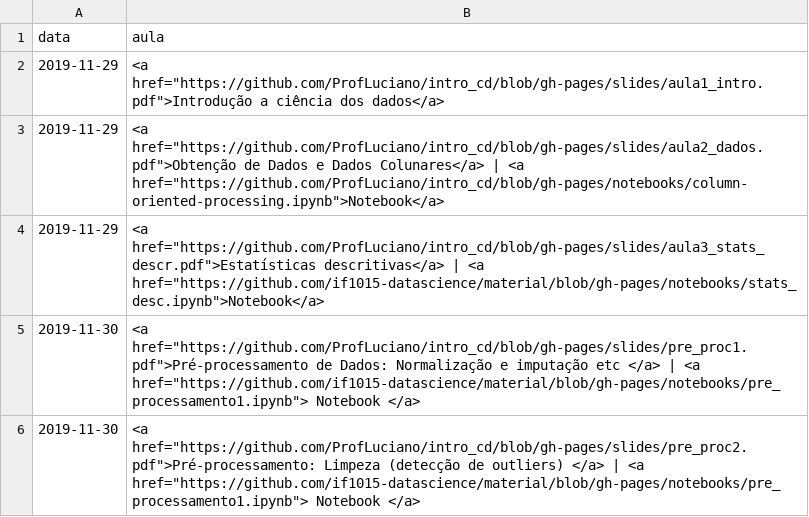
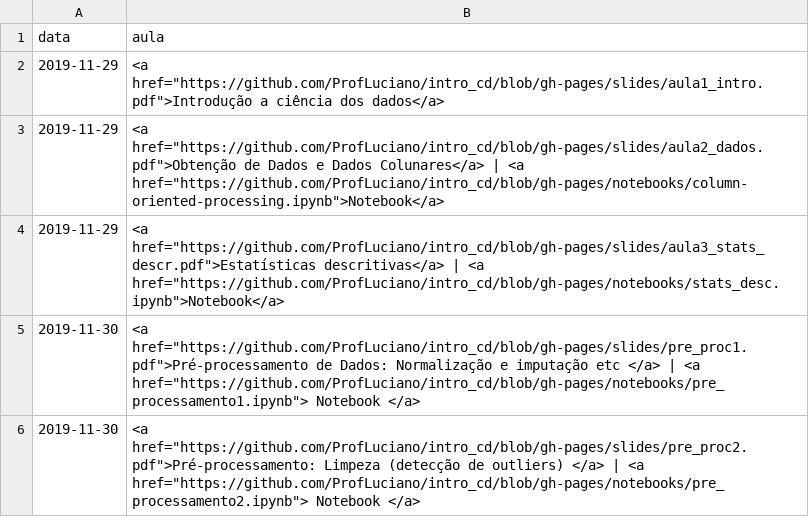
Before and after one commit to ProfLuciano/intro_cd, a CSV file: pages/data.csv, drawn as a sheet.

Commit message:
Update data.csv

```diff
--- a/pages/data.csv
+++ b/pages/data.csv
@@ -3,4 +3,4 @@ data,aula
 2019-11-29,<a href="https://github.com/ProfLuciano/intro_cd/blob/gh-pages/slides/aula2_dados.pdf">Obtenção de Dados e Dados Colunares</a> | <a href="https://github.com/ProfLuciano/intro_cd/blob/gh-pages/notebooks/column-oriented-processing.ipynb">Notebook</a>
-2019-11-29,<a href="https://github.com/ProfLuciano/intro_cd/blob/gh-pages/slides/aula3_stats_descr.pdf">Estatísticas descritivas</a> | <a href="https://github.com/if1015-datascience/material/blob/gh-pages/notebooks/stats_desc.ipynb">Notebook</a>
-2019-11-30,<a href="https://github.com/ProfLuciano/intro_cd/blob/gh-pages/slides/pre_proc1.pdf">Pré-processamento de Dados: Normalização e imputação etc </a> | <a href="https://github.com/if1015-datascience/material/blob/gh-pages/notebooks/pre_processamento1.ipynb"> Notebook </a>
-2019-11-30,<a href="https://github.com/ProfLuciano/intro_cd/blob/gh-pages/slides/pre_proc2.pdf">Pré-processamento: Limpeza (detecção de outliers) </a> | <a href="https://github.com/if1015-datascience/material/blob/gh-pages/notebooks/pre_processamento1.ipynb"> Notebook </a>
+2019-11-29,<a href="https://github.com/ProfLuciano/intro_cd/blob/gh-pages/slides/aula3_stats_descr.pdf">Estatísticas descritivas</a> | <a href="https://github.com/ProfLuciano/intro_cd/blob/gh-pages/notebooks/stats_desc.ipynb">Notebook</a>
+2019-11-30,<a href="https://github.com/ProfLuciano/intro_cd/blob/gh-pages/slides/pre_proc1.pdf">Pré-processamento de Dados: Normalização e imputação etc </a> | <a href="https://github.com/ProfLuciano/intro_cd/blob/gh-pages/notebooks/pre_processamento1.ipynb"> Notebook </a>
+2019-11-30,<a href="https://github.com/ProfLuciano/intro_cd/blob/gh-pages/slides/pre_proc2.pdf">Pré-processamento: Limpeza (detecção de outliers) </a> | <a href="https://github.com/ProfLuciano/intro_cd/blob/gh-pages/notebooks/pre_processamento2.ipynb"> Notebook </a>
```
